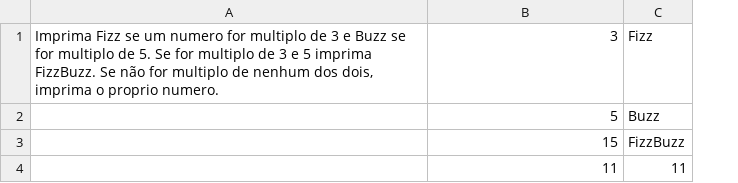
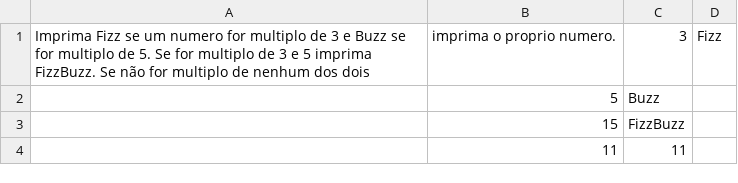
Before and after one commit to pedroespindula/easy_plp, a CSV file: exercicios/fizz-buzz.csv, drawn as a sheet; removed rows and columns are numbered as before the commit, all else as after; the diff names each change by its address in the sheet, - before the commit and + after, or states it on an @@ line.

```diff
--- a/exercicios/fizz-buzz.csv
+++ b/exercicios/fizz-buzz.csv
-column A, empty
+column A, empty
+column D, empty
-row 1: Imprima Fizz se um numero for multiplo de 3 e Buzz se for multiplo de 5. Se for multiplo de 3 e 5 imprima FizzBuzz. Se não for multiplo de nenhum dos dois, imprima o proprio numero. | 3 | Fizz
+row 1: Imprima Fizz se um numero for multiplo de 3 e Buzz se for multiplo de 5. Se for multiplo de 3 e 5 imprima FizzBuzz. Se não for multiplo de nenhum dos dois | imprima o proprio numero. | 3 | Fizz
```
Also changed, not shown: exercicios/maior-string.csv, 4 other files.
